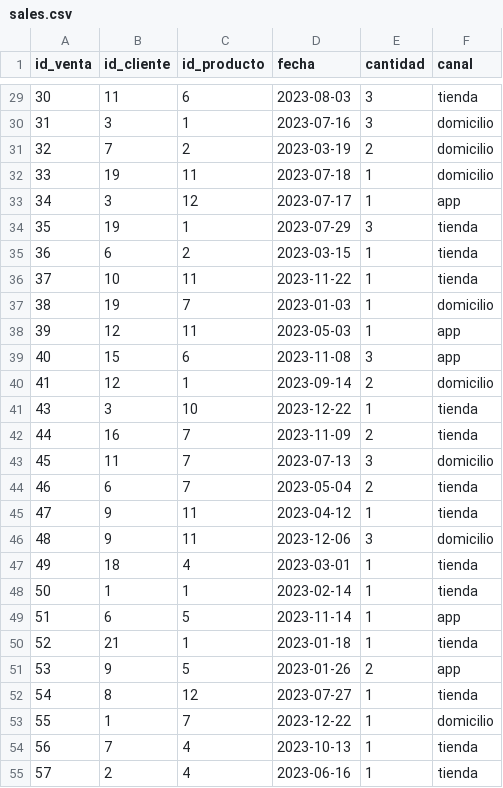
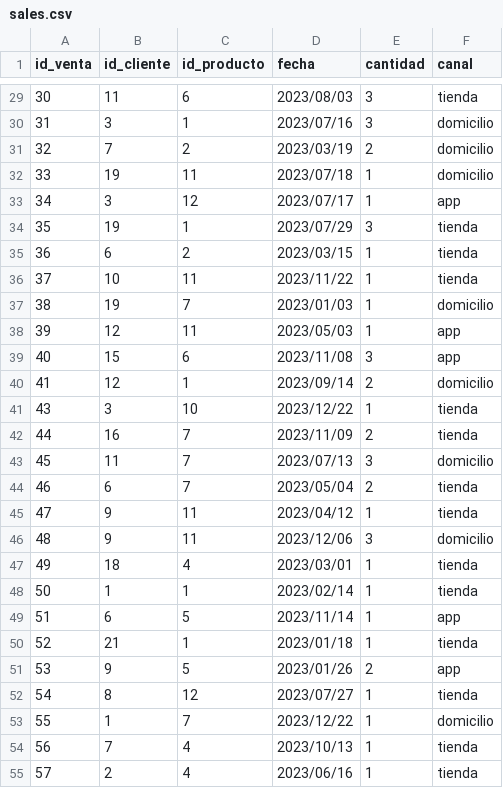
Before and after one commit to Juan-Davila1111/estud-ia, a CSV file: projects/04_limpieza-dataframes/data/data-output/sales.csv, drawn as a sheet; only a part is shown, gaps mark what is left out; the diff covers the shown part only.

```diff
--- a/projects/04_limpieza-dataframes/data/data-output/sales.csv
+++ b/projects/04_limpieza-dataframes/data/data-output/sales.csv
@@ -29,27 +29,27 @@ id_venta,id_cliente,id_producto,fecha,cantidad,canal
-30,11,6,2023-08-03,3,tienda
-31,3,1,2023-07-16,3,domicilio
-32,7,2,2023-03-19,2,domicilio
-33,19,11,2023-07-18,1,domicilio
-34,3,12,2023-07-17,1,app
-35,19,1,2023-07-29,3,tienda
-36,6,2,2023-03-15,1,tienda
-37,10,11,2023-11-22,1,tienda
-38,19,7,2023-01-03,1,domicilio
-39,12,11,2023-05-03,1,app
-40,15,6,2023-11-08,3,app
-41,12,1,2023-09-14,2,domicilio
-43,3,10,2023-12-22,1,tienda
-44,16,7,2023-11-09,2,tienda
-45,11,7,2023-07-13,3,domicilio
-46,6,7,2023-05-04,2,tienda
-47,9,11,2023-04-12,1,tienda
-48,9,11,2023-12-06,3,domicilio
-49,18,4,2023-03-01,1,tienda
-50,1,1,2023-02-14,1,tienda
-51,6,5,2023-11-14,1,app
-52,21,1,2023-01-18,1,tienda
-53,9,5,2023-01-26,2,app
-54,8,12,2023-07-27,1,tienda
-55,1,7,2023-12-22,1,domicilio
-56,7,4,2023-10-13,1,tienda
-57,2,4,2023-06-16,1,tienda
+30,11,6,2023/08/03,3,tienda
+31,3,1,2023/07/16,3,domicilio
+32,7,2,2023/03/19,2,domicilio
+33,19,11,2023/07/18,1,domicilio
+34,3,12,2023/07/17,1,app
+35,19,1,2023/07/29,3,tienda
+36,6,2,2023/03/15,1,tienda
+37,10,11,2023/11/22,1,tienda
+38,19,7,2023/01/03,1,domicilio
+39,12,11,2023/05/03,1,app
+40,15,6,2023/11/08,3,app
+41,12,1,2023/09/14,2,domicilio
+43,3,10,2023/12/22,1,tienda
+44,16,7,2023/11/09,2,tienda
+45,11,7,2023/07/13,3,domicilio
+46,6,7,2023/05/04,2,tienda
+47,9,11,2023/04/12,1,tienda
+48,9,11,2023/12/06,3,domicilio
+49,18,4,2023/03/01,1,tienda
+50,1,1,2023/02/14,1,tienda
+51,6,5,2023/11/14,1,app
+52,21,1,2023/01/18,1,tienda
+53,9,5,2023/01/26,2,app
+54,8,12,2023/07/27,1,tienda
+55,1,7,2023/12/22,1,domicilio
+56,7,4,2023/10/13,1,tienda
+57,2,4,2023/06/16,1,tienda
```
Also changed, not shown: 130 edited cells elsewhere in this file, 1 other file.
